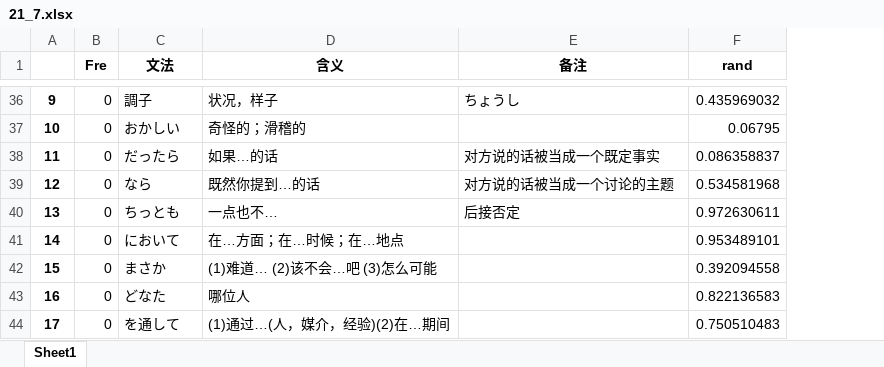
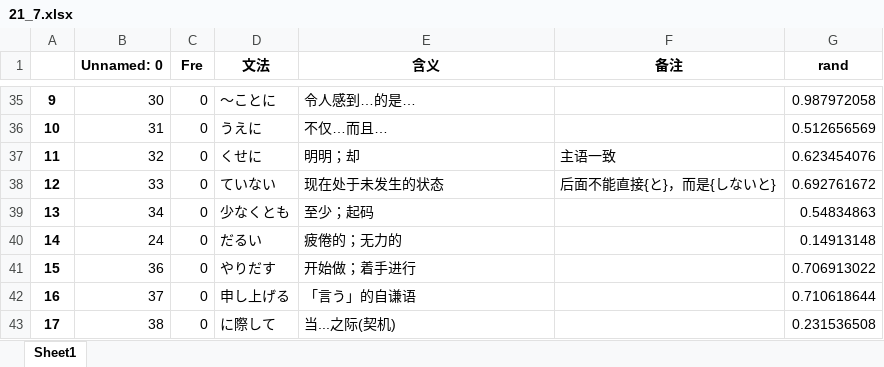
Before and after one commit to njxuxiao/2025_12, an Excel workbook: GRAMMAR/21_7.xlsx, sheet Sheet1, drawn as a sheet; only a part is shown, gaps mark what is left out; values as stored, in another font and other column widths than the file's, no borders; addresses are those after the commit; the diff covers the shown part only; the diff names each change by its address in the sheet, - before the commit and + after, or states it on an @@ line.

```diff
--- a/GRAMMAR/21_7.xlsx (sheet Sheet1)
+++ b/GRAMMAR/21_7.xlsx (sheet Sheet1)
+column B (Unnamed: 0), rows 35-43: 30 | 31 | 32 | 33 | 34 | 24 | 36 | 37 | 38
-D35 (文法): 調子
+D35 (文法): 〜ことに
-E35 (含义): 状况，样子
+E35 (含义): 令人感到…的是…
-F35 (备注): ちょうし
+F35 (备注): (empty)
-G35 (rand): 0.435969032
+G35 (rand): 0.987972058
-D36 (文法): おかしい
+D36 (文法): うえに
-E36 (含义): 奇怪的；滑稽的
+E36 (含义): 不仅…而且…
-G36 (rand): 0.06795
+G36 (rand): 0.512656569
-D37 (文法): だったら
+D37 (文法): くせに
-E37 (含义): 如果…的话
+E37 (含义): 明明；却
-F37 (备注): 对方说的话被当成一个既定事实
+F37 (备注): 主语一致
-G37 (rand): 0.086358837
+G37 (rand): 0.623454076
-D38 (文法): なら
+D38 (文法): ていない
-E38 (含义): 既然你提到…的话
+E38 (含义): 现在处于未发生的状态
-F38 (备注): 对方说的话被当成一个讨论的主题
+F38 (备注): 后面不能直接{と}，而是{しないと}
-G38 (rand): 0.534581968
+G38 (rand): 0.692761672
-D39 (文法): ちっとも
+D39 (文法): 少なくとも
-E39 (含义): 一点也不…
+E39 (含义): 至少；起码
-F39 (备注): 后接否定
+F39 (备注): (empty)
-G39 (rand): 0.972630611
+G39 (rand): 0.54834863
-D40 (文法): において
+D40 (文法): だるい
-E40 (含义): 在…方面；在…时候；在…地点
+E40 (含义): 疲倦的；无力的
-G40 (rand): 0.953489101
+G40 (rand): 0.14913148
-D41 (文法): まさか
+D41 (文法): やりだす
-E41 (含义): (1)难道… (2)该不会…吧 (3)怎么可能
+E41 (含义): 开始做；着手进行
-G41 (rand): 0.392094558
+G41 (rand): 0.706913022
-D42 (文法): どなた
+D42 (文法): 申し上げる
-E42 (含义): 哪位人
+E42 (含义): 「言う」的自谦语
-G42 (rand): 0.822136583
+G42 (rand): 0.710618644
-D43 (文法): を通して
+D43 (文法): に際して
-E43 (含义): (1)通过…(人，媒介，经验)(2)在…期间
+E43 (含义): 当...之际(契机)
-G43 (rand): 0.750510483
+G43 (rand): 0.231536508
```
Also changed, not shown: 8 added rows, 8 removed rows and 92 edited cells elsewhere in this sheet, 4 other files.
